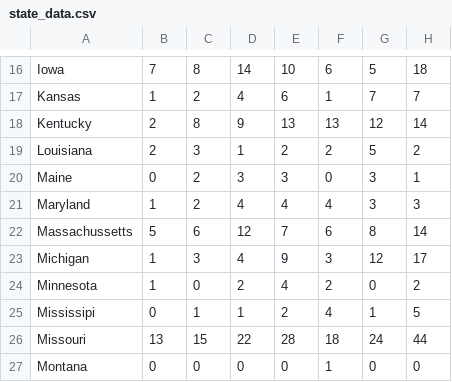
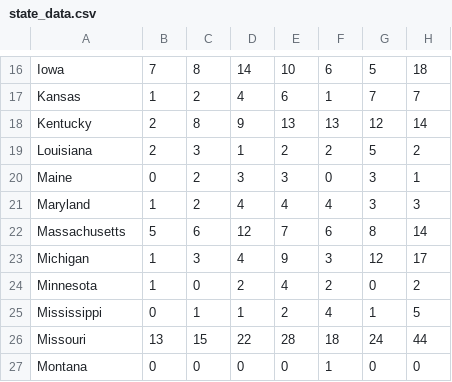
Before and after one commit to SamAndrew27/prison_project, a CSV file: data/state_data.csv, drawn as a sheet; only a part is shown, gaps mark what is left out; the diff names each change by its address in the sheet, - before the commit and + after, or states it on an @@ line.

```diff
--- a/data/state_data.csv
+++ b/data/state_data.csv
-A22: Massachussetts
+A22: Massachusetts
-A25: Mississipi
+A25: Mississippi
```
Also changed, not shown: data/state_data_cleaned.csv, 2 other files.
